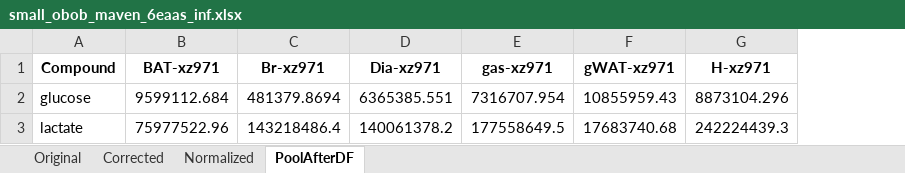
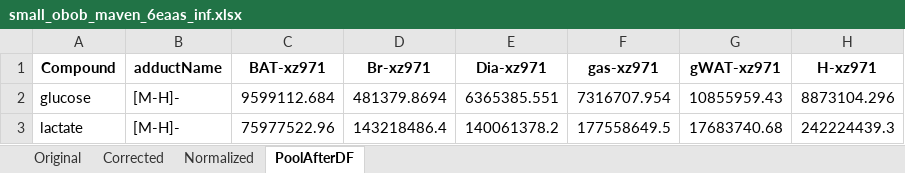
Before and after one commit to Princeton-LSI-ResearchComputing/tracebase, an Excel workbook: DataRepo/example_data/small_dataset/small_obob_maven_6eaas_inf.xlsx, sheet PoolAfterDF, drawn as a sheet; only a part is shown; values as stored, in another font and other column widths than the file's, no borders; the diff names each change by its address in the sheet, - before the commit and + after, or states it on an @@ line.

Commit message:
Recognize adductName column as non-sample column
[El-Maven v0.11.0 introduced a new output column,
`adductName`](https://github.com/ElucidataInc/ElMaven/releases/tag/v0.11.0).
TraceBase now recognizes this column and does not treat it as sample data.
Fixes #91.

```diff
--- a/DataRepo/example_data/small_dataset/small_obob_maven_6eaas_inf.xlsx (sheet PoolAfterDF)
+++ b/DataRepo/example_data/small_dataset/small_obob_maven_6eaas_inf.xlsx (sheet PoolAfterDF)
+column B (adductName), rows 2-3: [M-H]- | [M-H]-
```
Also changed, not shown: sheet Corrected, sheet Normalized, sheet Original, 1 other file.
